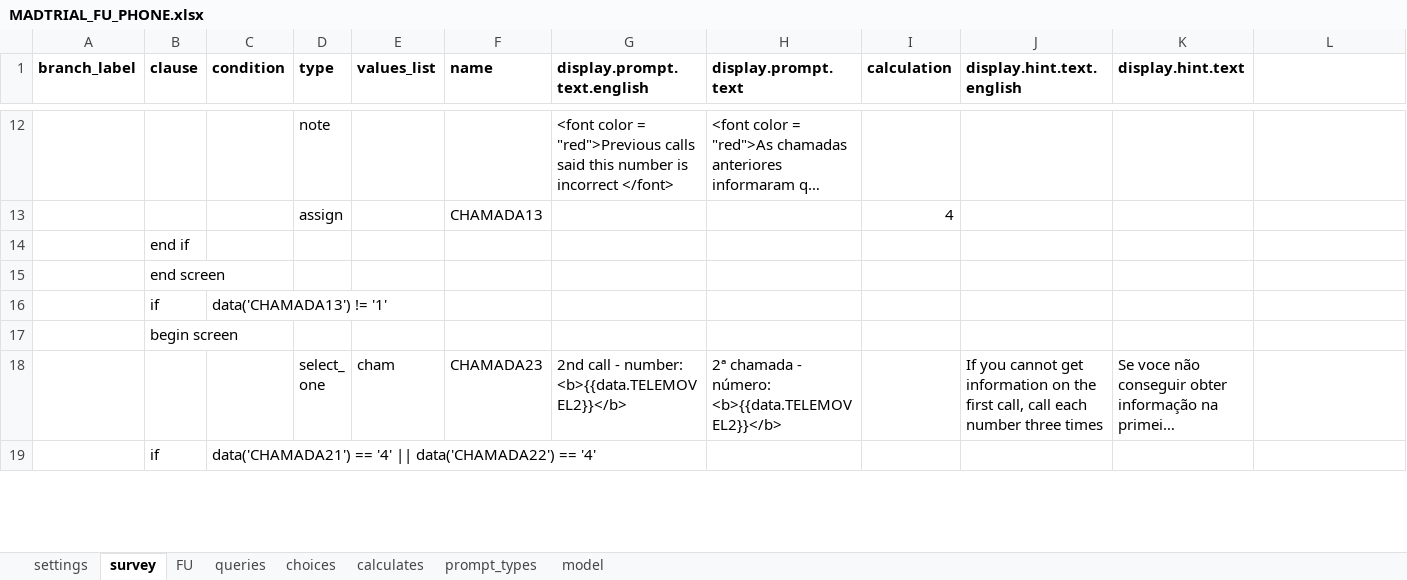
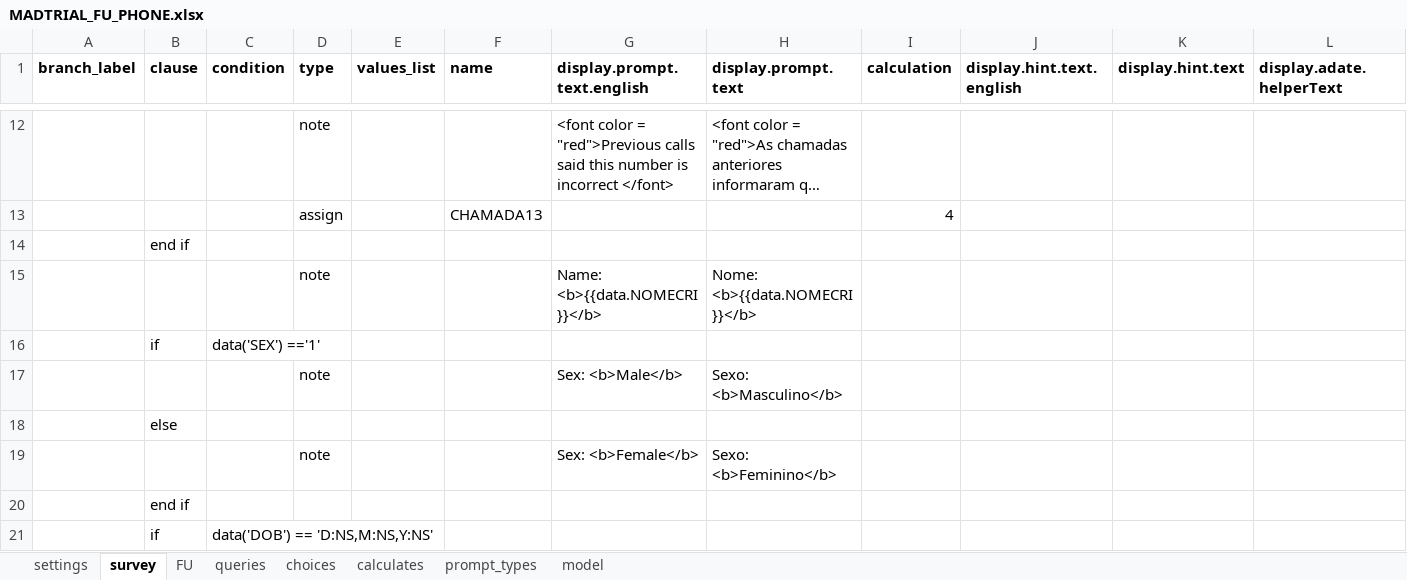
Before and after one commit to BandimHealthProject/MADtrail, an Excel workbook: app/config/tables/MADTRIAL_FU_PHONE/Forms/MADTRIAL_FU_PHONE/MADTRIAL_FU_PHONE.xlsx, sheet survey, drawn as a sheet; only a part is shown, gaps mark what is left out; the shorter side is filled out with more unchanged rows; long unchanged cells end in …; values as stored, in another font and other column widths than the file's, no borders; the diff covers the shown part only; the diff names each change by its address in the sheet, - before the commit and + after, or states it on an @@ line.

```diff
--- a/app/config/tables/MADTRIAL_FU_PHONE/Forms/MADTRIAL_FU_PHONE/MADTRIAL_FU_PHONE.xlsx (sheet survey)
+++ b/app/config/tables/MADTRIAL_FU_PHONE/Forms/MADTRIAL_FU_PHONE/MADTRIAL_FU_PHONE.xlsx (sheet survey)
-L1: (empty)
+L1: display.adate.helperText
+row 15:  |  |  | note |  |  | Name: <b>{{data.NOMECRI}}</b> | Nome: <b>{{data.NOMECRI}}</b>
+row 16:  | if | data('SEX') =='1'
+row 17:  |  |  | note |  |  | Sex: <b>Male</b> | Sexo: <b>Masculino</b>
+row 18:  | else
+row 19:  |  |  | note |  |  | Sex: <b>Female</b> | Sexo: <b>Feminino</b>
+row 20:  | end if
+row 21:  | if | data('DOB') == 'D:NS,M:NS,Y:NS'
```
Also changed, not shown: 119 added rows and 3 edited cells elsewhere in this sheet, sheet queries, sheet choices, sheet calculates, app/config/tables/MADTRIAL_FU_VIS/Forms/MADTRIAL_FU_VIS/MADTRIAL_FU_VIS.xlsx, app/config/tables/MADTRIAL_INC/Forms/MADTRIAL_INC/MADTRIAL_INC.xlsx, 26 other files.
